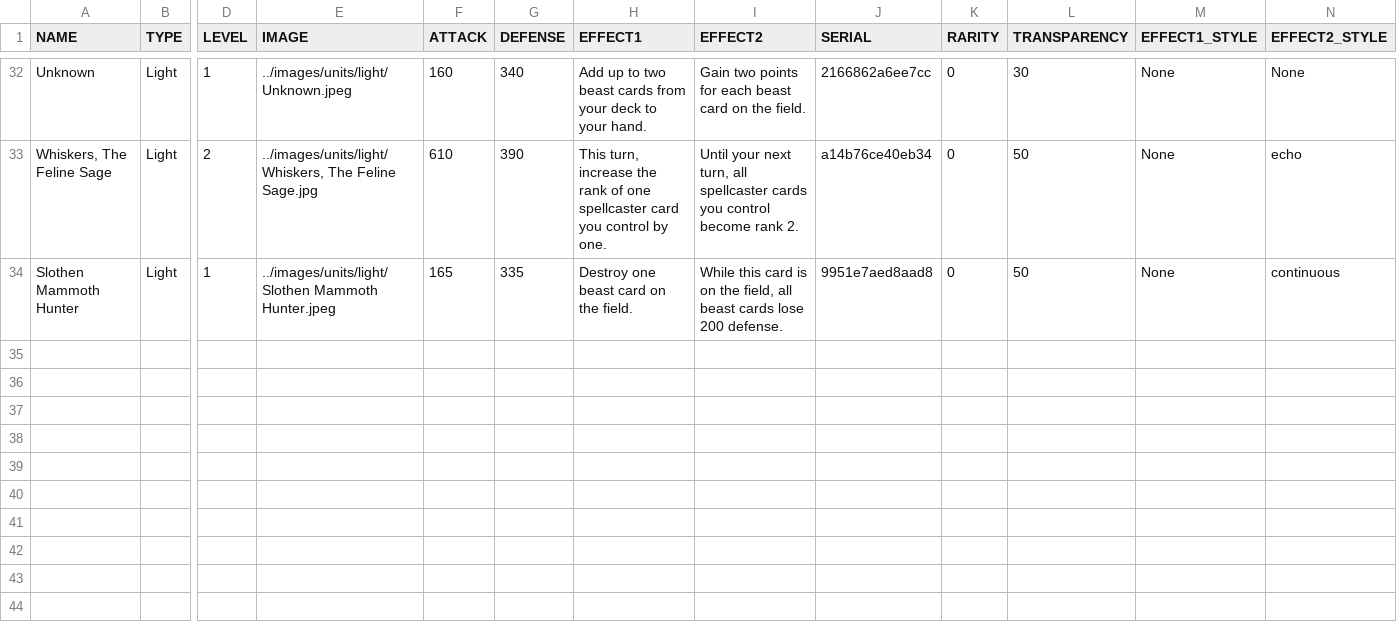
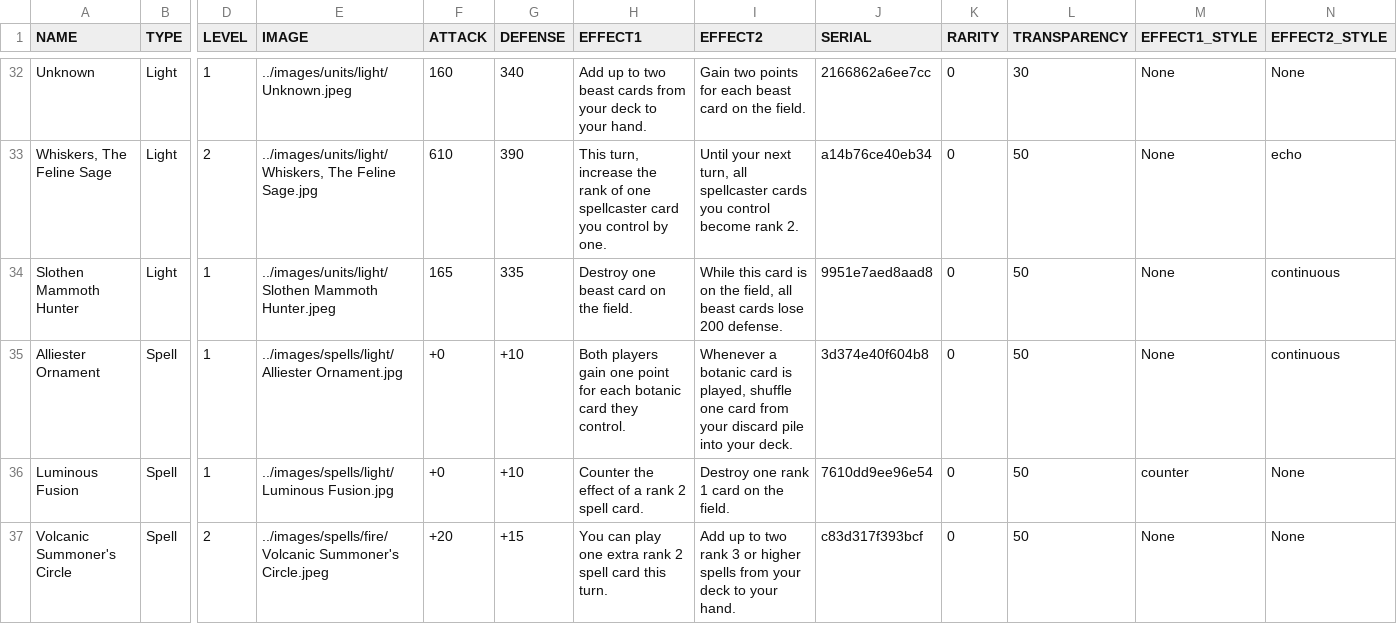
Before and after one commit to torodean/TTCG, a CSV file: bin/card_list/card_list.csv, drawn as a sheet; only a part is shown, gaps mark what is left out; rows hold the shown columns only; the diff names each change by its address in the sheet, - before the commit and + after, or states it on an @@ line.

Commit message:
Added some graphs and improved spell effect generation with a search feature

```diff
--- a/bin/card_list/card_list.csv
+++ b/bin/card_list/card_list.csv
+row 35: Alliester Ornament | Spell | 1 | ../images/spells/light/Alliester Ornament.jpg | +0 | +10 | Both players gain one point for each botanic card they control. | Whenever a botanic card is played, shuffle one card from your discard pile into your deck. | 3d374e40f604b8 | 0 | 50 | None | continuous
+row 36: Luminous Fusion | Spell | 1 | ../images/spells/light/Luminous Fusion.jpg | +0 | +10 | Counter the effect of a rank 2 spell card. | Destroy one rank 1 card on the field. | 7610dd9ee96e54 | 0 | 50 | counter | None
+row 37: Volcanic Summoner's Circle | Spell | 2 | ../images/spells/fire/Volcanic Summoner's Circle.jpeg | +20 | +15 | You can play one extra rank 2 spell card this turn. | Add up to two rank 3 or higher spells from your deck to your hand. | c83d317f393bcf | 0 | 50 | None | None
```
Also changed, not shown: 28 other files.
